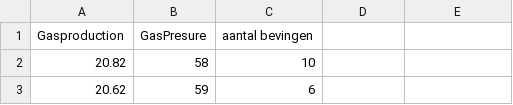
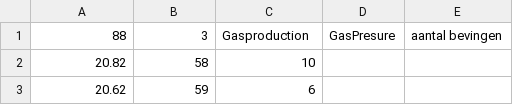
Before and after one commit to ghostbirt/afstudeerstagejv, a CSV file: data/quake/quake_train.csv, drawn as a sheet; only a part is shown.

```diff
--- a/data/quake/quake_train.csv
+++ b/data/quake/quake_train.csv
@@ -1,2 +1,2 @@
-Gasproduction,GasPresure,aantal bevingen
+88,3,Gasproduction,GasPresure,aantal bevingen
 20.82,58,10
```
Also changed, not shown: data/gaspresurev2/PressureDatav2_test.csv, data/gaspresurev2/PressureDatav2_train.csv, 12 other files.
